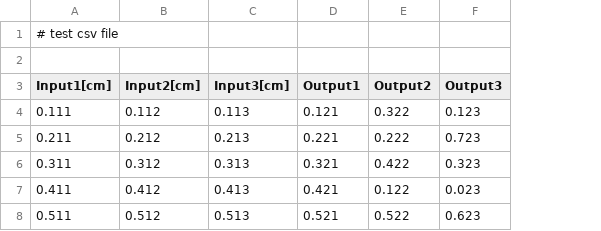
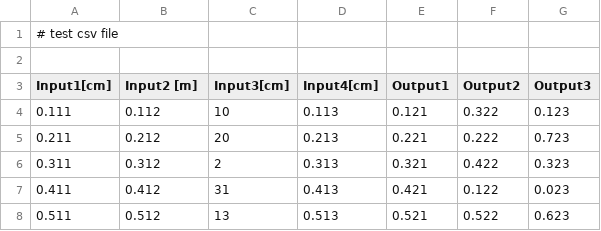
Before and after one commit to JuBiotech/MooViE, a CSV file: testfiles/input.csv, drawn as a sheet; the diff names each change by its address in the sheet, - before the commit and + after, or states it on an @@ line.

```diff
--- a/testfiles/input.csv
+++ b/testfiles/input.csv
+column D (Input4[cm]), rows 4-8: 0.113 | 0.213 | 0.313 | 0.413 | 0.513
-B3: Input2[cm]
+B3: Input2 [m]
-C4 (Input3[cm]): 0.113
+C4 (Input3[cm]): 10
-C5 (Input3[cm]): 0.213
+C5 (Input3[cm]): 20
-C6 (Input3[cm]): 0.313
+C6 (Input3[cm]): 2
-C7 (Input3[cm]): 0.413
+C7 (Input3[cm]): 31
-C8 (Input3[cm]): 0.513
+C8 (Input3[cm]): 13
```
Also changed, not shown: 3 other files.
